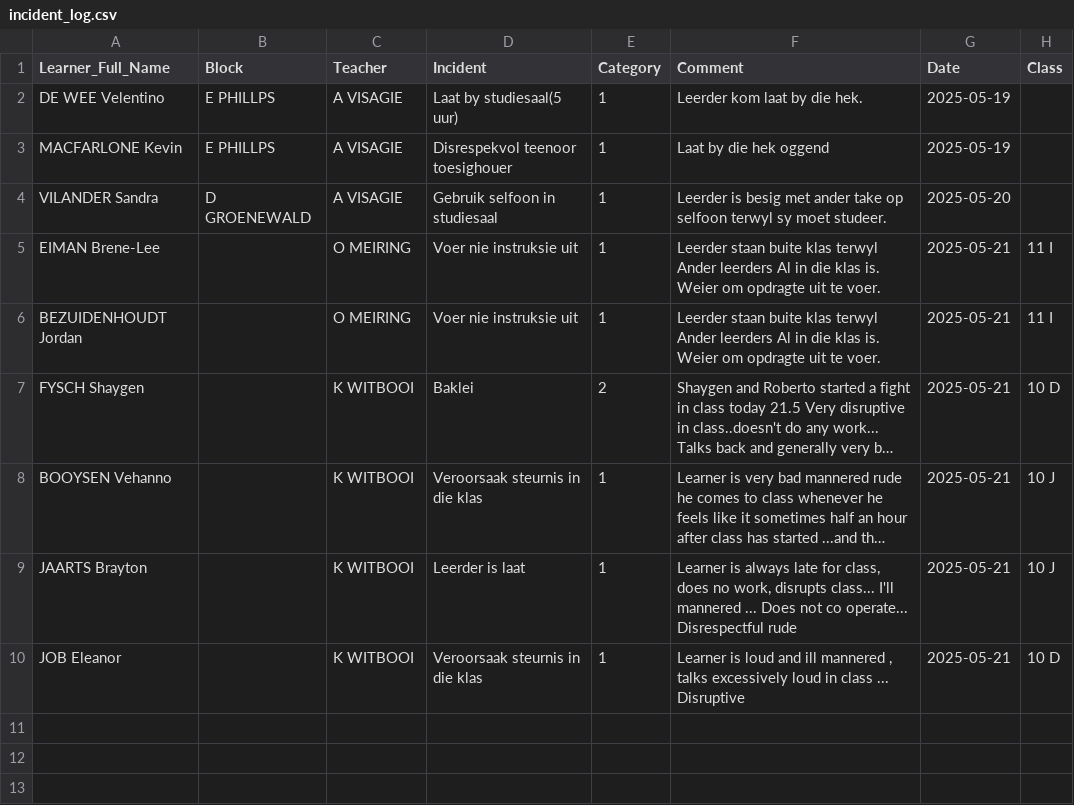
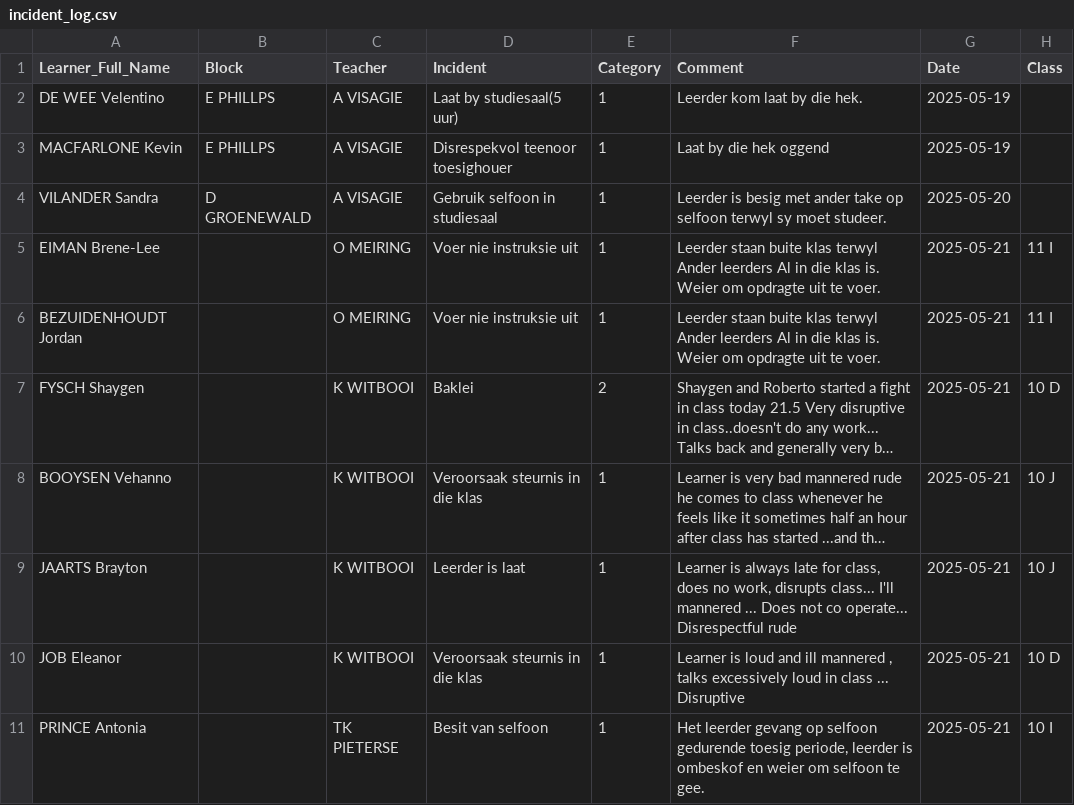
Before and after one commit to arnoldtRealph/insident, a CSV file: incident_log.csv, drawn as a sheet; long unchanged cells end in ….

Commit message:
Updated incident_log.csv with new incident

```diff
--- a/incident_log.csv
+++ b/incident_log.csv
@@ -10 +10,2 @@ JAARTS Brayton,,K WITBOOI,Leerder is laat,1,"Learner is always late for class, d
 JOB Eleanor,,K WITBOOI,Veroorsaak steurnis in die klas,1,"Learner is loud and ill mannered , talks excessively loud in class ... Disruptive ",2025-05-21,10 D
+PRINCE Antonia,,TK PIETERSE,Besit van selfoon,1,"Het leerder gevang op selfoon gedurende toesig periode, leerder is ombeskof en weier om selfoon te gee.",2025-05-21,10 I
```
